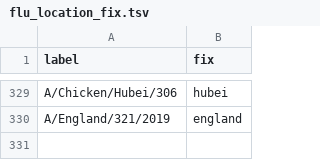
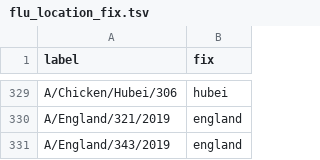
Before and after one commit to nextstrain/fauna, a TSV file: source-data/flu_location_fix.tsv, drawn as a sheet; only a part is shown, gaps mark what is left out.

Commit message:
Update flu location fixes

```diff
--- a/source-data/flu_location_fix.tsv
+++ b/source-data/flu_location_fix.tsv
@@ -330 +330,2 @@ A/Chicken/Hubei/306	hubei
 A/England/321/2019	england
+A/England/343/2019	england
```
